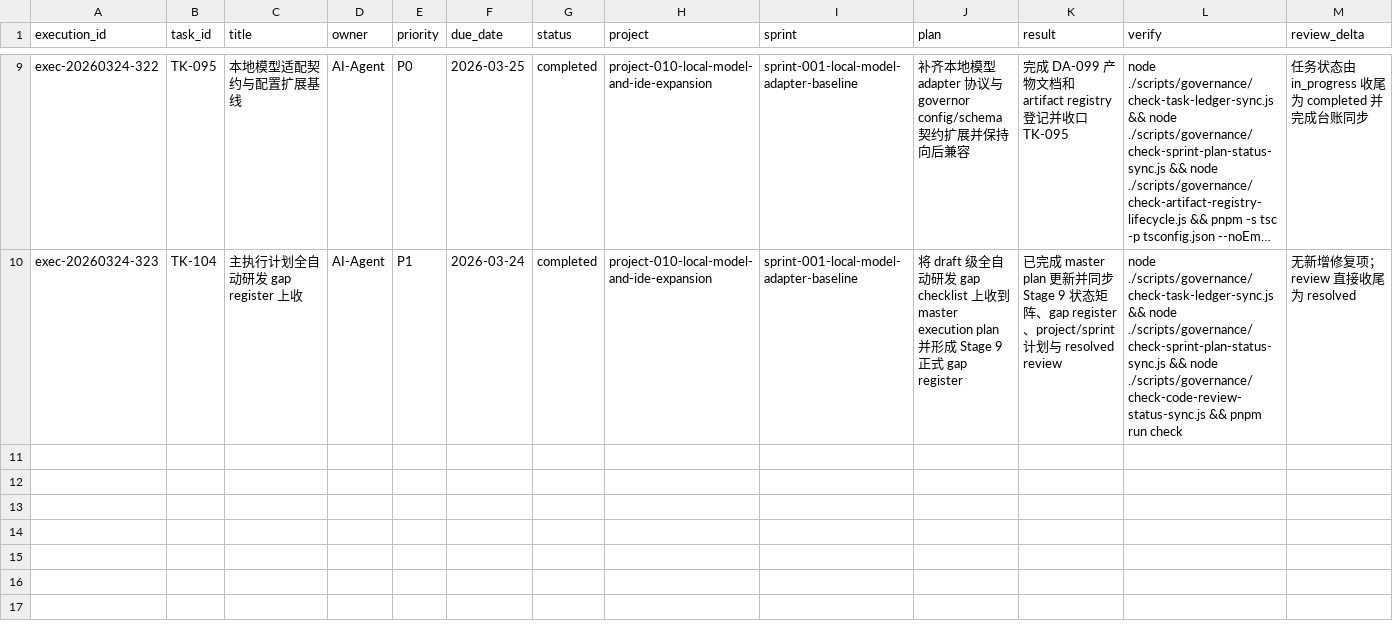
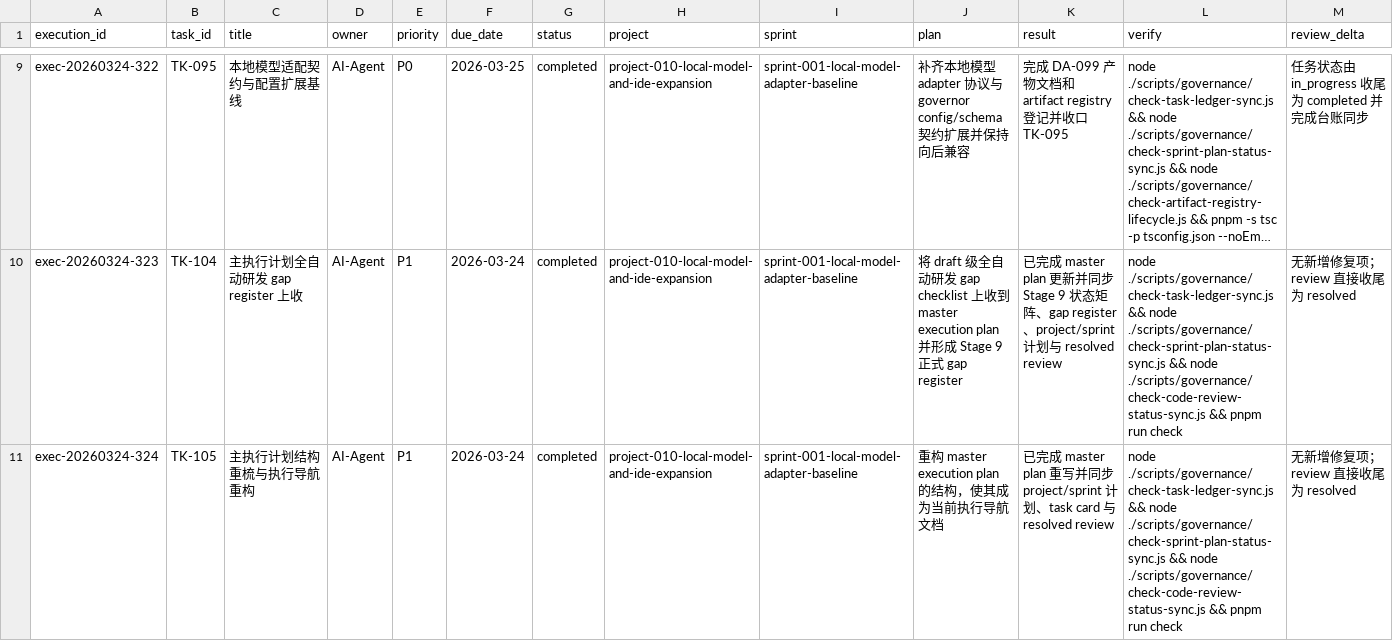
Before and after one commit to JimmyDaddy/repo-ai-governor, a CSV file: .repo-ai-governor/context/dev/project-010-local-model-and-ide-expansion/sprint-001-local-model-adapter-baseline/tasks/tasks.csv, drawn as a sheet; only a part is shown, gaps mark what is left out; long unchanged cells end in …; rows hold the shown columns only; the diff covers the shown part only; the diff names each change by its address in the sheet, - before the commit and + after, or states it on an @@ line.

Commit message:
docs(stage-9): realign triad and project-010 plan

```diff
--- a/.repo-ai-governor/context/dev/project-010-local-model-and-ide-expansion/sprint-001-local-model-adapter-baseline/tasks/tasks.csv
+++ b/.repo-ai-governor/context/dev/project-010-local-model-and-ide-expansion/sprint-001-local-model-adapter-baseline/tasks/tasks.csv
+row 11: exec-20260324-324 | TK-105 | 主执行计划结构重梳与执行导航重构 | AI-Agent | P1 | 2026-03-24 | completed | project-010-local-model-and-ide-expansion | sprint-001-local-model-adapter-baseline | 重构 master execution plan 的结构，使其成为当前执行导航文档 | 已完成 master plan 重写并同步 project/sprint 计划、task card 与 resolved review | node ./scripts/governance/check-task-ledger-sync.js && node ./scripts/governance/check-sprint-plan-status-sync.js && node ./scripts/governance/check-code-review-status-sync.js && pnpm run check | 无新增修复项；review 直接收尾为 resolved
```
Also changed, not shown: 3 added rows elsewhere in this file, 38 other files.
